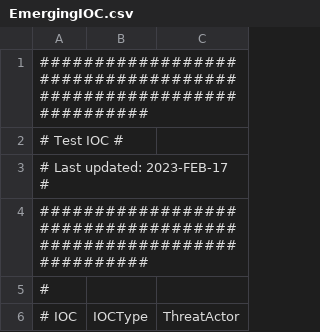
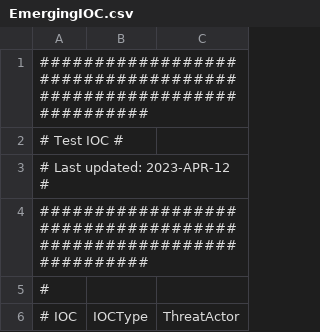
Before and after one commit to JleeISA/IOCs, a CSV file: EmergingIOC.csv, drawn as a sheet; only a part is shown; the diff names each change by its address in the sheet, - before the commit and + after, or states it on an @@ line.

Commit message:
Update EmergingIOC.csv

```diff
--- a/EmergingIOC.csv
+++ b/EmergingIOC.csv
-A3: # Last updated: 2023-FEB-17 #
+A3: # Last updated: 2023-APR-12 #
```
